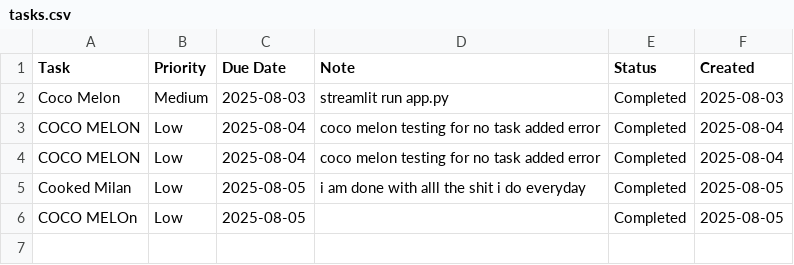
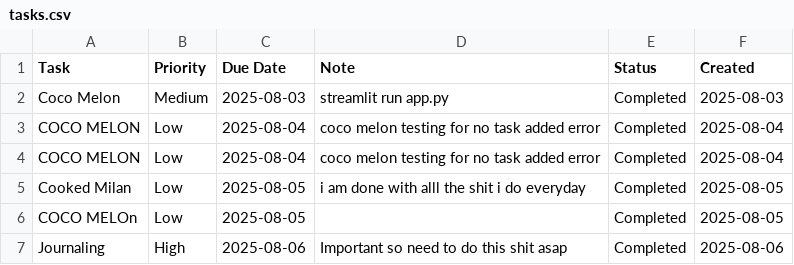
Before and after one commit to at1shay24/Daily-Planner, a CSV file: tasks.csv, drawn as a sheet; the diff names each change by its address in the sheet, - before the commit and + after, or states it on an @@ line.

```diff
--- a/tasks.csv
+++ b/tasks.csv
+row 7: Journaling | High | 2025-08-06 | Important so need to do this shit asap | Completed | 2025-08-06
```
Also changed, not shown: 1 other file.
